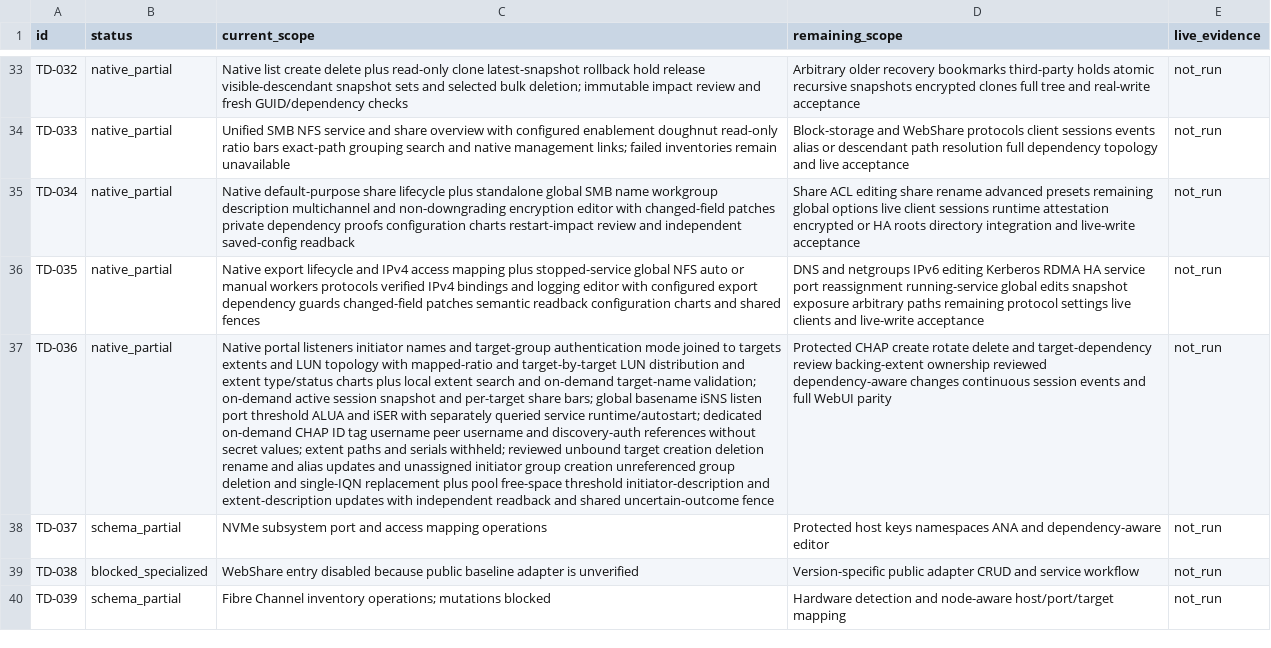
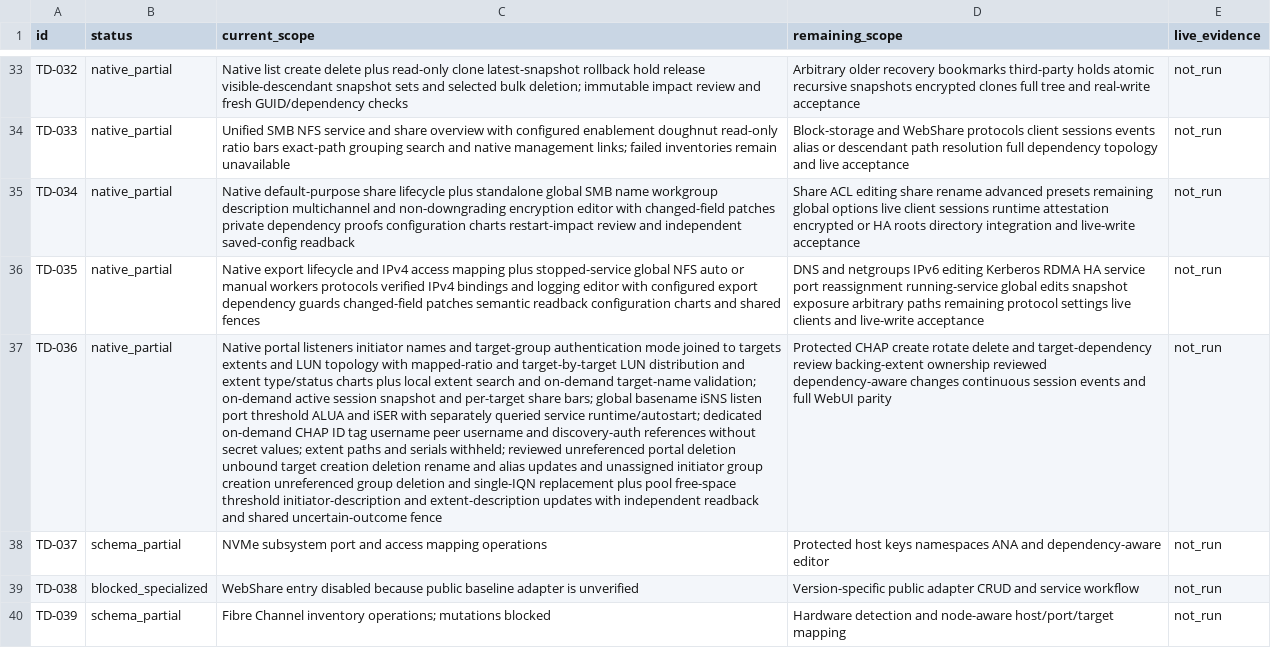
Before and after one commit to Theorvane/TrueNavo, a CSV file: docs/planning/WEBUI_PARITY_STATUS.csv, drawn as a sheet; only a part is shown, gaps mark what is left out; the diff names each change by its address in the sheet, - before the commit and + after, or states it on an @@ line.

Commit message:
Add reviewed unreferenced iSCSI portal deletion

```diff
--- a/docs/planning/WEBUI_PARITY_STATUS.csv
+++ b/docs/planning/WEBUI_PARITY_STATUS.csv
-C37 (current_scope): …withheld; reviewed unbound target…
+C37 (current_scope): …withheld; reviewed unreferenced portal deletion unbound target…
```
Also changed, not shown: 10 other files.
